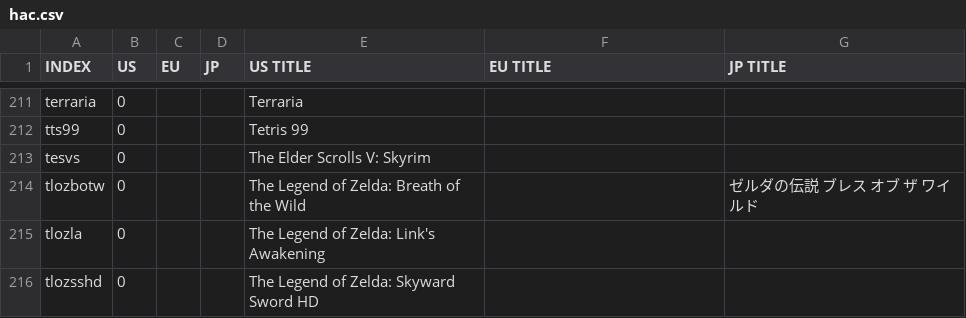
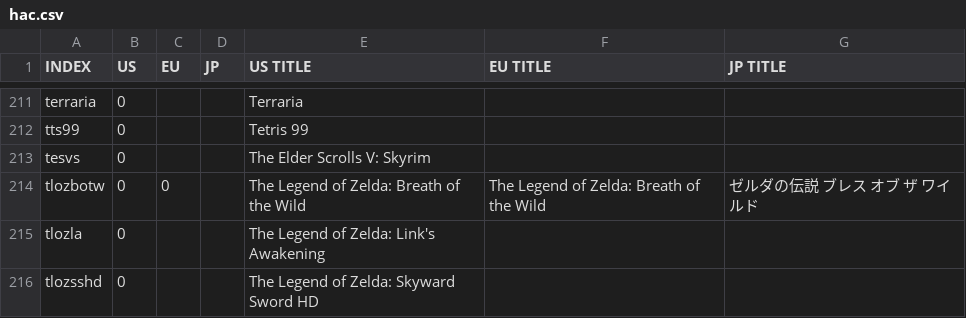
Before and after one commit to ninstar/Rich-Presence-U-DB, a CSV file: titles/hac.csv, drawn as a sheet; only a part is shown, gaps mark what is left out.

Commit message:
BOTW US and EU variants

```diff
--- a/titles/hac.csv
+++ b/titles/hac.csv
@@ -213,3 +213,3 @@ tts99,0,,,Tetris 99,,
 tesvs,0,,,The Elder Scrolls V: Skyrim,,
-tlozbotw,0,,,The Legend of Zelda: Breath of the Wild,,ゼルダの伝説 ブレス オブ ザ ワイルド
+tlozbotw,0,0,,The Legend of Zelda: Breath of the Wild,The Legend of Zelda: Breath of the Wild,ゼルダの伝説 ブレス オブ ザ ワイルド
 tlozla,0,,,The Legend of Zelda: Link's Awakening,,
```
